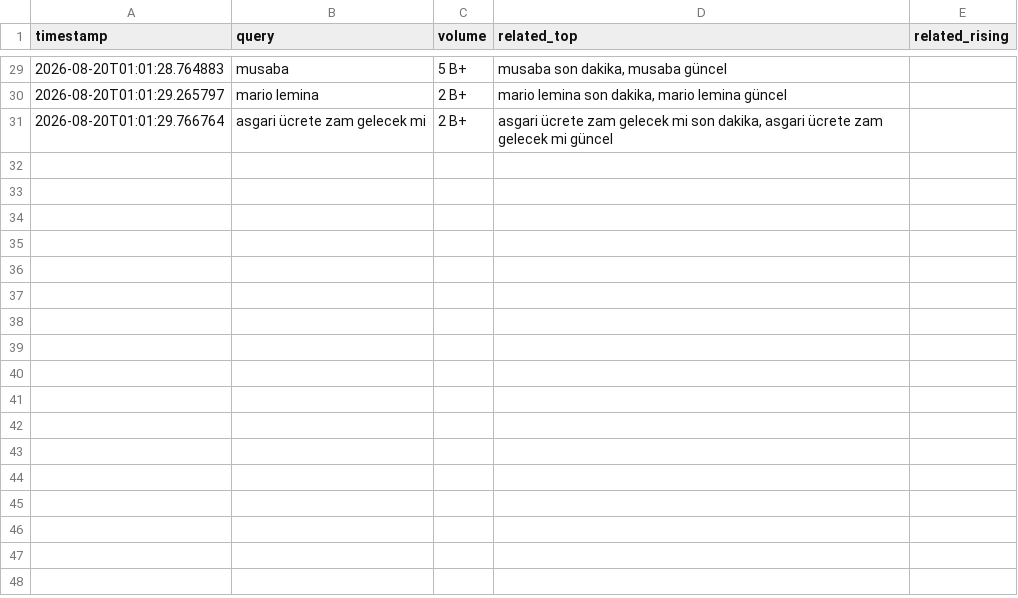
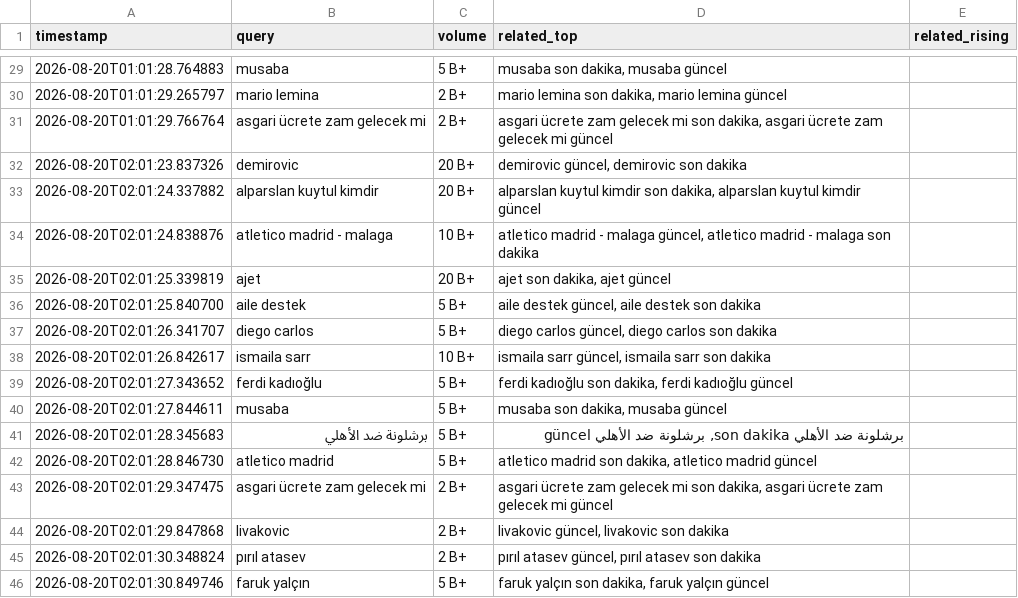
Before and after one commit to igyccmt/trends-scraper, a CSV file: trends_2026-08-20.csv, drawn as a sheet; only a part is shown, gaps mark what is left out.

```diff
--- a/trends_2026-08-20.csv
+++ b/trends_2026-08-20.csv
@@ -31 +31,16 @@ timestamp,query,volume,related_top,related_rising
 2026-08-20T01:01:29.766764,asgari ücrete zam gelecek mi,2 B+,"asgari ücrete zam gelecek mi son dakika, asgari ücrete zam gelecek mi güncel",
+2026-08-20T02:01:23.837326,demirovic,20 B+,"demirovic güncel, demirovic son dakika",
+2026-08-20T02:01:24.337882,alparslan kuytul kimdir,20 B+,"alparslan kuytul kimdir son dakika, alparslan kuytul kimdir güncel",
+2026-08-20T02:01:24.838876,atletico madrid - malaga,10 B+,"atletico madrid - malaga güncel, atletico madrid - malaga son dakika",
+2026-08-20T02:01:25.339819,ajet,20 B+,"ajet son dakika, ajet güncel",
+2026-08-20T02:01:25.840700,aile destek,5 B+,"aile destek güncel, aile destek son dakika",
+2026-08-20T02:01:26.341707,diego carlos,5 B+,"diego carlos güncel, diego carlos son dakika",
+2026-08-20T02:01:26.842617,ismaila sarr,10 B+,"ismaila sarr güncel, ismaila sarr son dakika",
+2026-08-20T02:01:27.343652,ferdi kadıoğlu,5 B+,"ferdi kadıoğlu son dakika, ferdi kadıoğlu güncel",
+2026-08-20T02:01:27.844611,musaba,5 B+,"musaba son dakika, musaba güncel",
+2026-08-20T02:01:28.345683,برشلونة ضد الأهلي,5 B+,"برشلونة ضد الأهلي son dakika, برشلونة ضد الأهلي güncel",
+2026-08-20T02:01:28.846730,atletico madrid,5 B+,"atletico madrid son dakika, atletico madrid güncel",
+2026-08-20T02:01:29.347475,asgari ücrete zam gelecek mi,2 B+,"asgari ücrete zam gelecek mi son dakika, asgari ücrete zam gelecek mi güncel",
+2026-08-20T02:01:29.847868,livakovic,2 B+,"livakovic güncel, livakovic son dakika",
+2026-08-20T02:01:30.348824,pırıl atasev,2 B+,"pırıl atasev güncel, pırıl atasev son dakika",
+2026-08-20T02:01:30.849746,faruk yalçın,5 B+,"faruk yalçın son dakika, faruk yalçın güncel",
```
Also changed, not shown: 1 other file.
